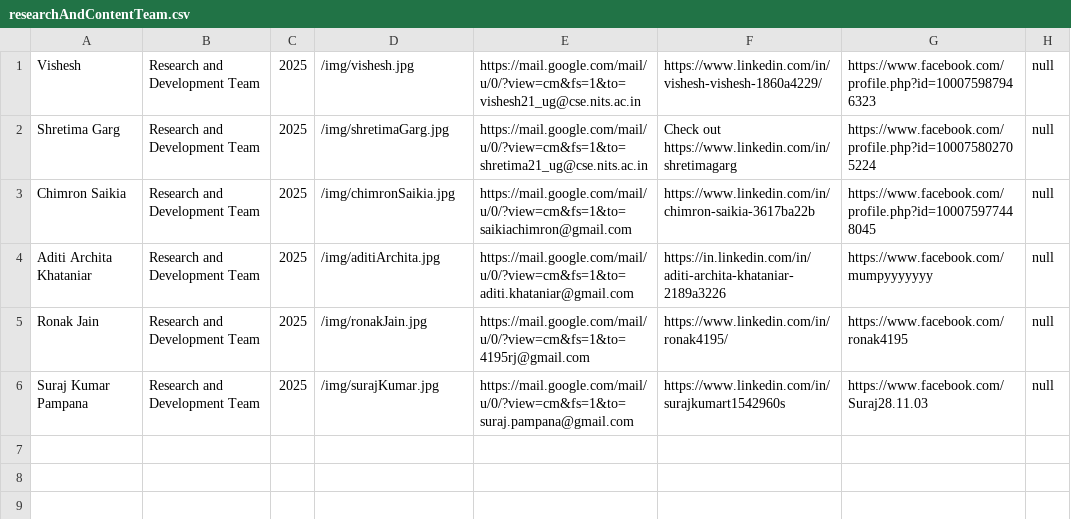
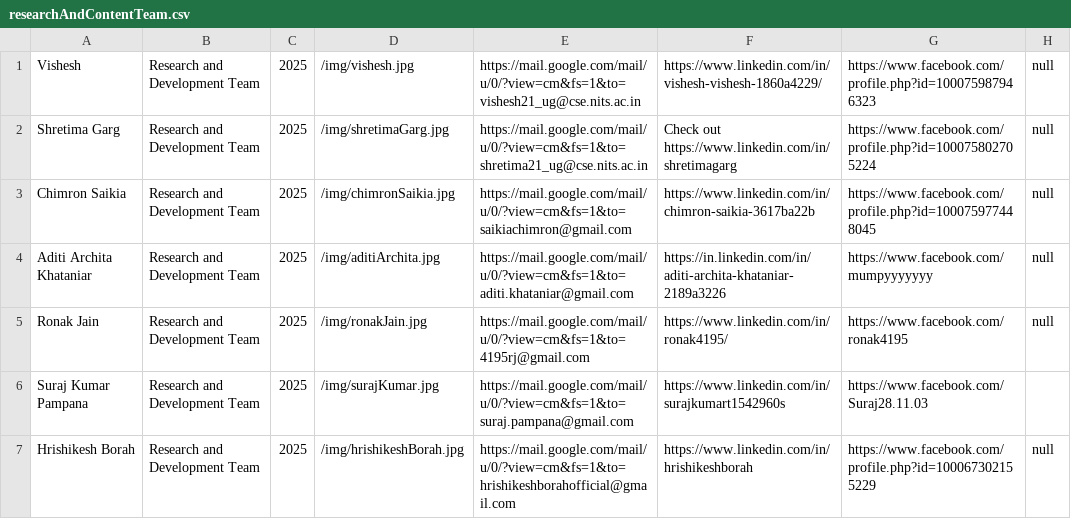
Before and after one commit to nitsmun/nitsmun2021-22, a CSV file: public/researchAndContentTeam.csv, drawn as a sheet.

```diff
--- a/public/researchAndContentTeam.csv
+++ b/public/researchAndContentTeam.csv
@@ -5,2 +5,3 @@ Aditi Archita Khataniar,Research and Development Team,2025,/img/aditiArchita.jpg
 Ronak Jain,Research and Development Team,2025,/img/ronakJain.jpg,https://mail.google.com/mail/u/0/?view=cm&fs=1&to=4195rj@gmail.com,https://www.linkedin.com/in/ronak4195/,https://www.facebook.com/ronak4195,null
-Suraj Kumar Pampana,Research and Development Team,2025,/img/surajKumar.jpg,https://mail.google.com/mail/u/0/?view=cm&fs=1&to=suraj.pampana@gmail.com,https://www.linkedin.com/in/surajkumart1542960s,https://www.facebook.com/Suraj28.11.03,null
+Suraj Kumar Pampana,Research and Development Team,2025,/img/surajKumar.jpg,https://mail.google.com/mail/u/0/?view=cm&fs=1&to=suraj.pampana@gmail.com,https://www.linkedin.com/in/surajkumart1542960s,https://www.facebook.com/Suraj28.11.03
+Hrishikesh Borah,Research and Development Team,2025,/img/hrishikeshBorah.jpg,https://mail.google.com/mail/u/0/?view=cm&fs=1&to=hrishikeshborahofficial@gmail.com,https://www.linkedin.com/in/hrishikeshborah,https://www.facebook.com/profile.php?id=100067302155229,null
```
Also changed, not shown: public/publicRelationsTeam.csv, public/webDevTeam.csv, 10 other files.
